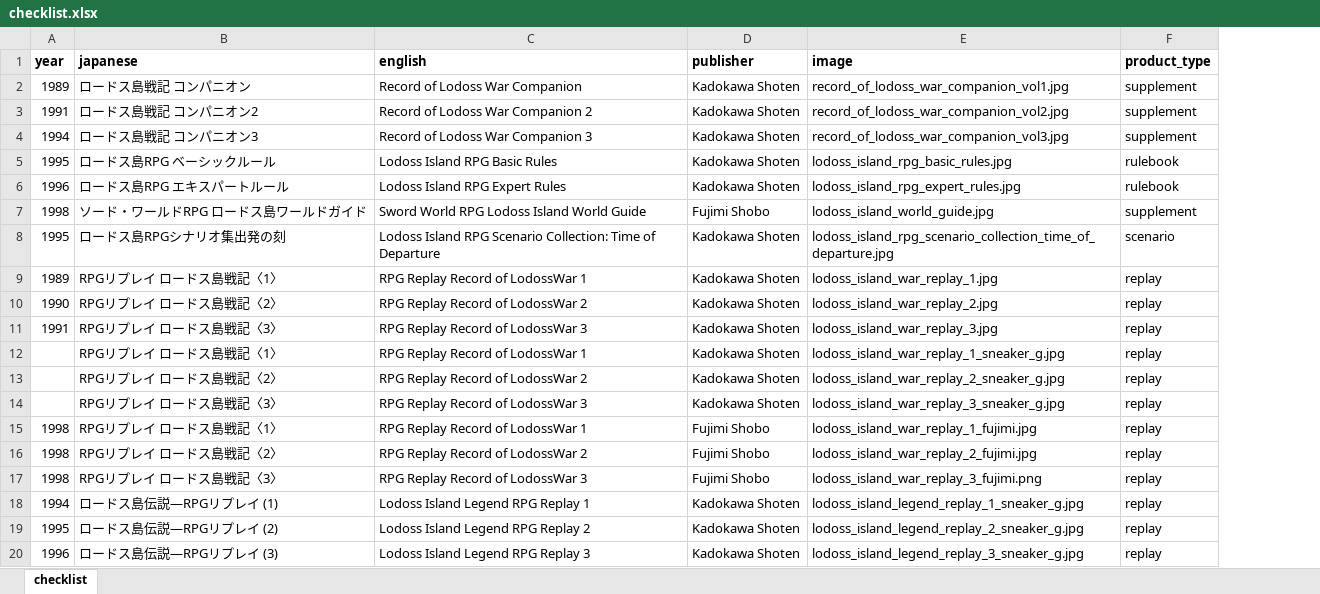
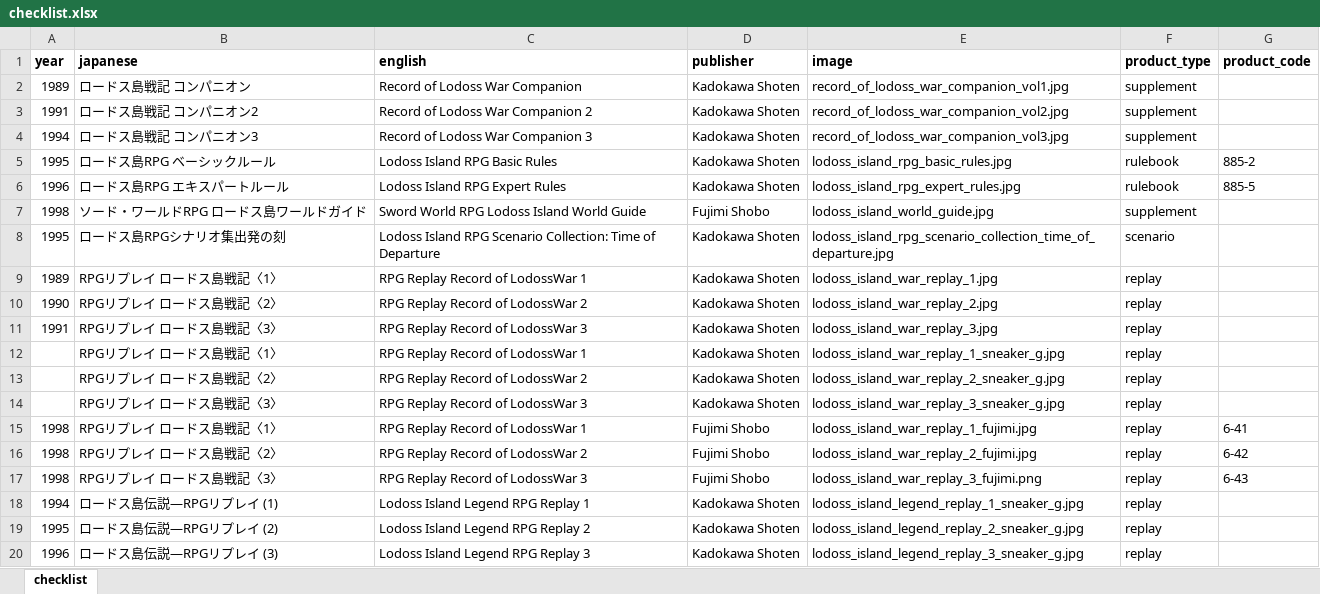
Before and after one commit to weatherspud/japanese-collectors-list, an Excel workbook: record-of-lodoss-war/checklist.xlsx, sheet checklist, drawn as a sheet; values as stored, in another font and other column widths than the file's, no borders; the diff names each change by its address in the sheet, - before the commit and + after, or states it on an @@ line.

Commit message:
lodoss war product codes

```diff
--- a/record-of-lodoss-war/checklist.xlsx (sheet checklist)
+++ b/record-of-lodoss-war/checklist.xlsx (sheet checklist)
+column G (product_code), rows 5-17: 885-2 | 885-5 |  |  |  |  |  |  |  |  | 6-41 | 6-42 | 6-43
```
Also changed, not shown: 2 other files.
